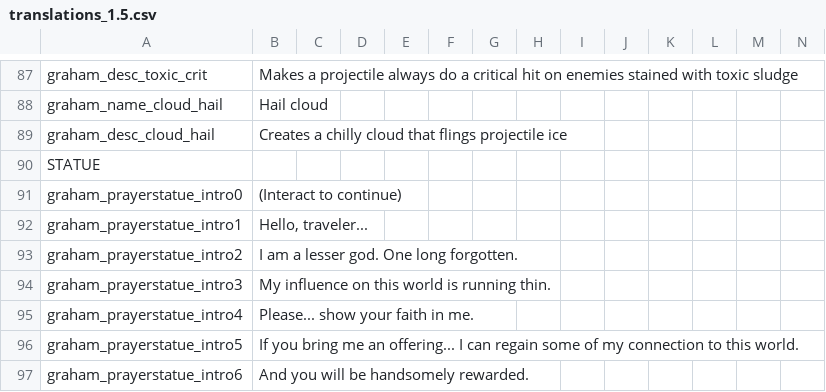
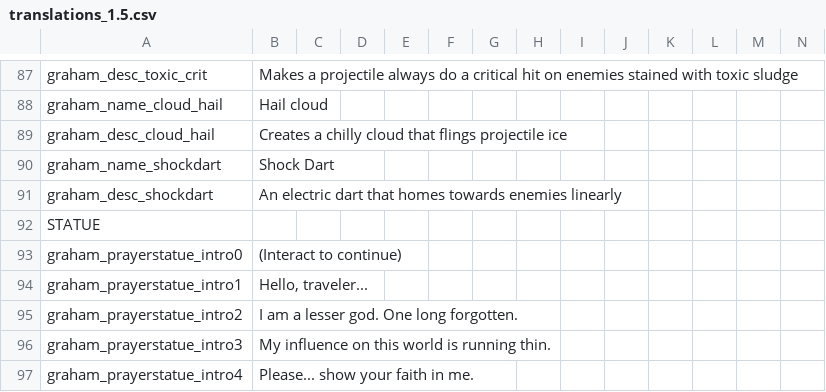
Before and after one commit to GrahamBurgers/grahamsperks, a CSV file: files/translations_1.5.csv, drawn as a sheet; only a part is shown, gaps mark what is left out; the shorter side is filled out with more unchanged rows.

Commit message:
Shock Dart + Apotheosis world size compat

```diff
--- a/files/translations_1.5.csv
+++ b/files/translations_1.5.csv
@@ -89,2 +89,4 @@ graham_name_cloud_hail,Hail cloud,,,,,,,,,,,,
 graham_desc_cloud_hail,Creates a chilly cloud that flings projectile ice,,,,,,,,,,,,
+graham_name_shockdart,Shock Dart,,,,,,,,,,,,
+graham_desc_shockdart,An electric dart that homes towards enemies linearly,,,,,,,,,,,,
 STATUE,,,,,,,,,,,,
```
Also changed, not shown: 5 other files.
